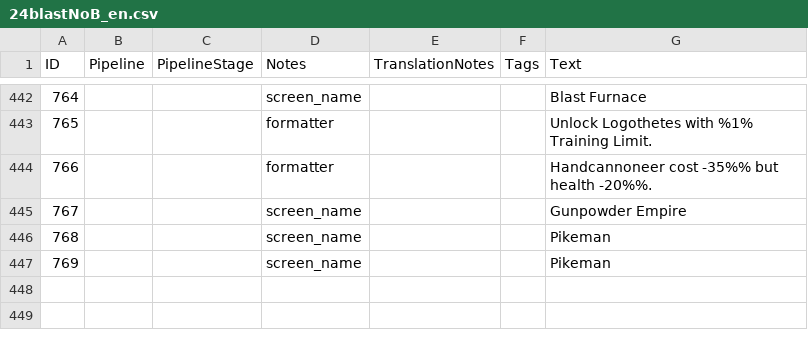
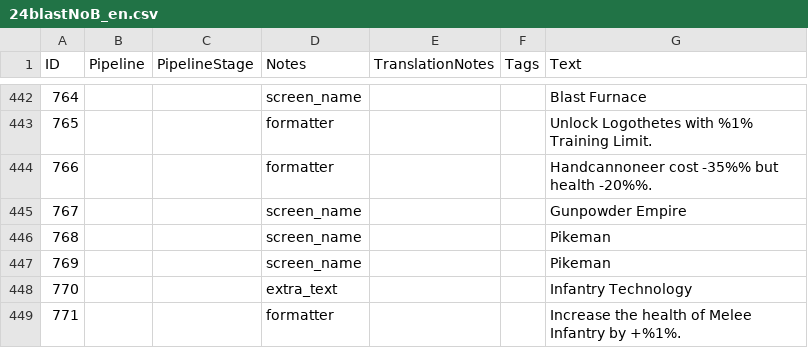
Before and after one commit to Seicing/aoe4legion, a CSV file: assets/locdb/24blastNoB_en.csv, drawn as a sheet; only a part is shown, gaps mark what is left out; the diff covers the shown part only.

```diff
--- a/assets/locdb/24blastNoB_en.csv
+++ b/assets/locdb/24blastNoB_en.csv
@@ -447 +447,3 @@
 769,,,screen_name,,,Pikeman
+770,,,extra_text,,,Infantry Technology
+771,,,formatter,,,Increase the health of Melee Infantry by +%1%.
```
Also changed, not shown: 1 added row and 1 edited cell elsewhere in this file, assets/locdb/24blastNoB_zh-hans.csv.
